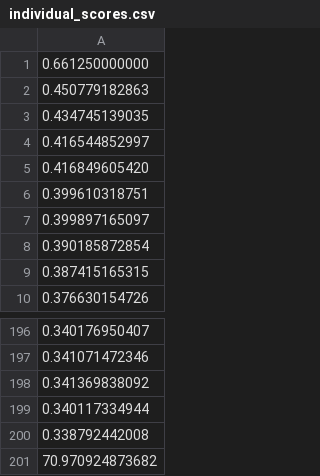
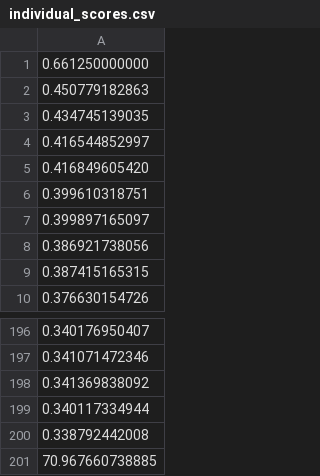
Before and after one commit to SmartManoj/Santa-Scoreboard, a CSV file: individual_scores.csv, drawn as a sheet; only a part is shown, gaps mark what is left out.

Commit message:
Update individual_scores.csv

```diff
--- a/individual_scores.csv
+++ b/individual_scores.csv
@@ -7,3 +7,3 @@
 0.399897165097
-0.390185872854
+0.386921738056
 0.387415165315
@@ -200,2 +200,2 @@
 0.338792442008
-70.970924873682
+70.967660738885
```
